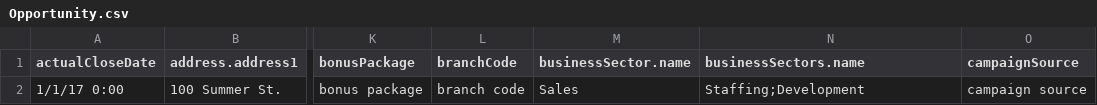
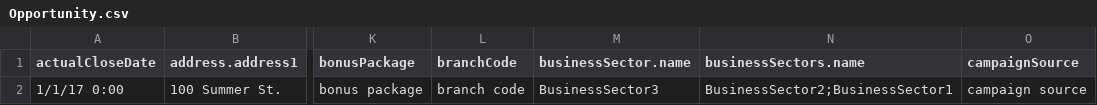
Before and after one commit to bullhorn/dataloader, a CSV file: examples/load/Opportunity.csv, drawn as a sheet; only a part is shown, gaps mark what is left out; the diff names each change by its address in the sheet, - before the commit and + after, or states it on an @@ line.

```diff
--- a/examples/load/Opportunity.csv
+++ b/examples/load/Opportunity.csv
-M2 (businessSector.name): Sales
+M2 (businessSector.name): BusinessSector3
-N2 (businessSectors.name): Staffing;Development
+N2 (businessSectors.name): BusinessSector2;BusinessSector1
```
Also changed, not shown: examples/load/Candidate.csv, examples/load/ClientContact.csv, 6 other files.
